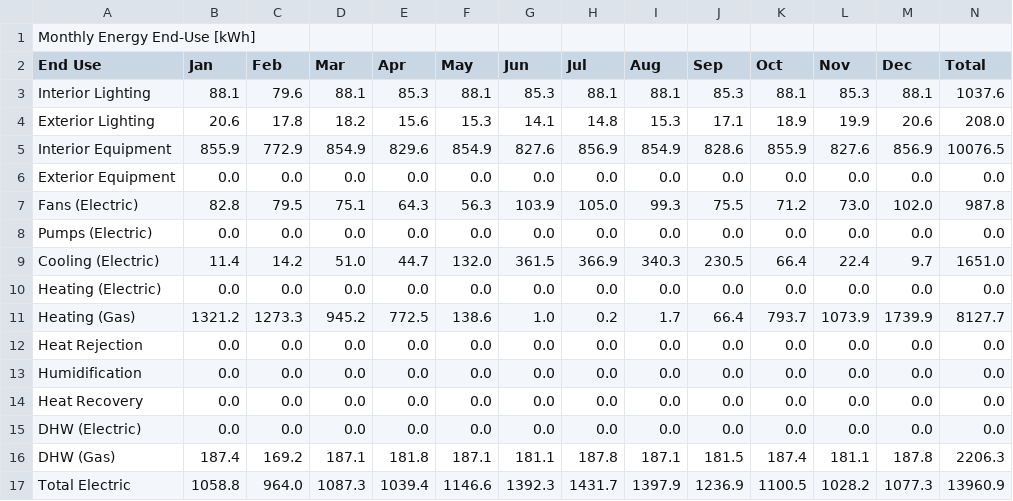
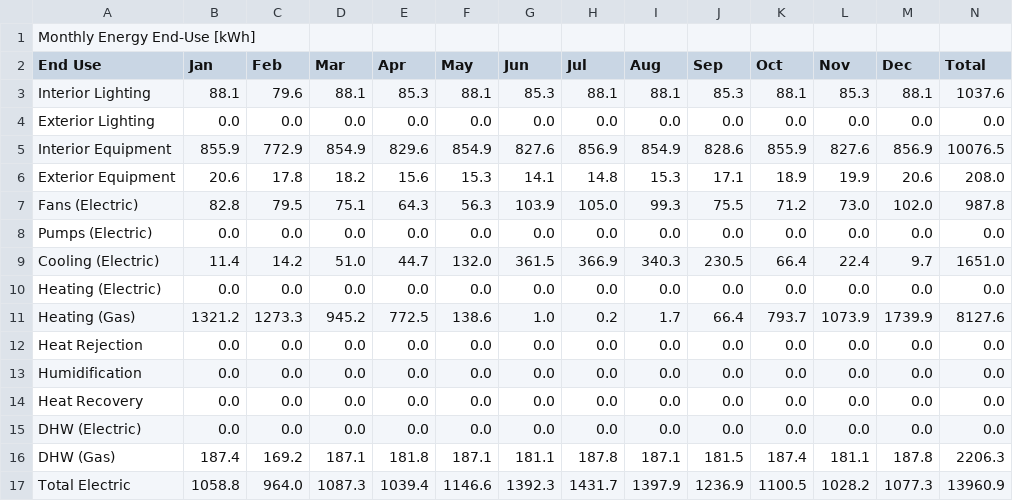
Before and after one commit to bbrannon4/OpenBSE, a CSV file: prototype_tests/single_family/SingleFamily_CZ5B_Boulder_summary.csv, drawn as a sheet; only a part is shown; the diff covers the shown part only.

```diff
--- a/prototype_tests/single_family/SingleFamily_CZ5B_Boulder_summary.csv
+++ b/prototype_tests/single_family/SingleFamily_CZ5B_Boulder_summary.csv
@@ -3,5 +3,5 @@ End Use,Jan,Feb,Mar,Apr,May,Jun,Jul,Aug,Sep,Oct,Nov,Dec,Total
 Interior Lighting,88.1,79.6,88.1,85.3,88.1,85.3,88.1,88.1,85.3,88.1,85.3,88.1,1037.6
-Exterior Lighting,20.6,17.8,18.2,15.6,15.3,14.1,14.8,15.3,17.1,18.9,19.9,20.6,208.0
+Exterior Lighting,0.0,0.0,0.0,0.0,0.0,0.0,0.0,0.0,0.0,0.0,0.0,0.0,0.0
 Interior Equipment,855.9,772.9,854.9,829.6,854.9,827.6,856.9,854.9,828.6,855.9,827.6,856.9,10076.5
-Exterior Equipment,0.0,0.0,0.0,0.0,0.0,0.0,0.0,0.0,0.0,0.0,0.0,0.0,0.0
+Exterior Equipment,20.6,17.8,18.2,15.6,15.3,14.1,14.8,15.3,17.1,18.9,19.9,20.6,208.0
 Fans (Electric),82.8,79.5,75.1,64.3,56.3,103.9,105.0,99.3,75.5,71.2,73.0,102.0,987.8
@@ -10,3 +10,3 @@ Cooling (Electric),11.4,14.2,51.0,44.7,132.0,361.5,366.9,340.3,230.5,66.4,22.4,9
 Heating (Electric),0.0,0.0,0.0,0.0,0.0,0.0,0.0,0.0,0.0,0.0,0.0,0.0,0.0
-Heating (Gas),1321.2,1273.3,945.2,772.5,138.6,1.0,0.2,1.7,66.4,793.7,1073.9,1739.9,8127.7
+Heating (Gas),1321.2,1273.3,945.2,772.5,138.6,1.0,0.2,1.7,66.4,793.7,1073.9,1739.9,8127.6
 Heat Rejection,0.0,0.0,0.0,0.0,0.0,0.0,0.0,0.0,0.0,0.0,0.0,0.0,0.0
```
Also changed, not shown: 9 edited cells elsewhere in this file, 6 other files.
